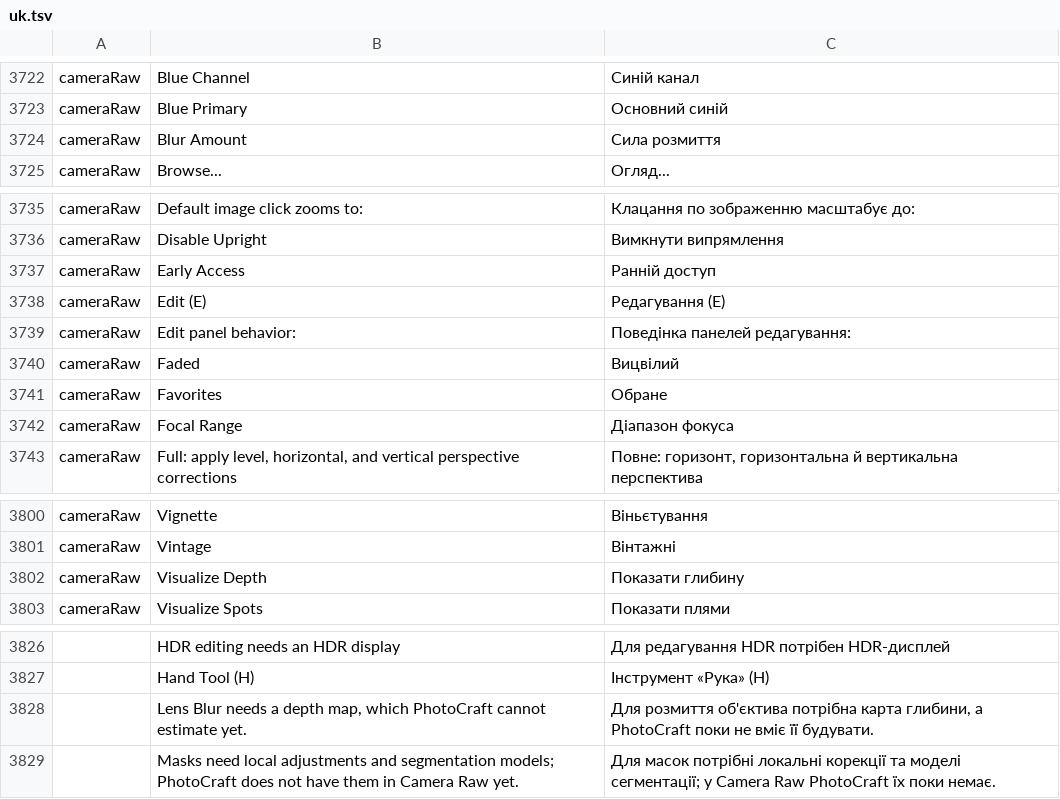
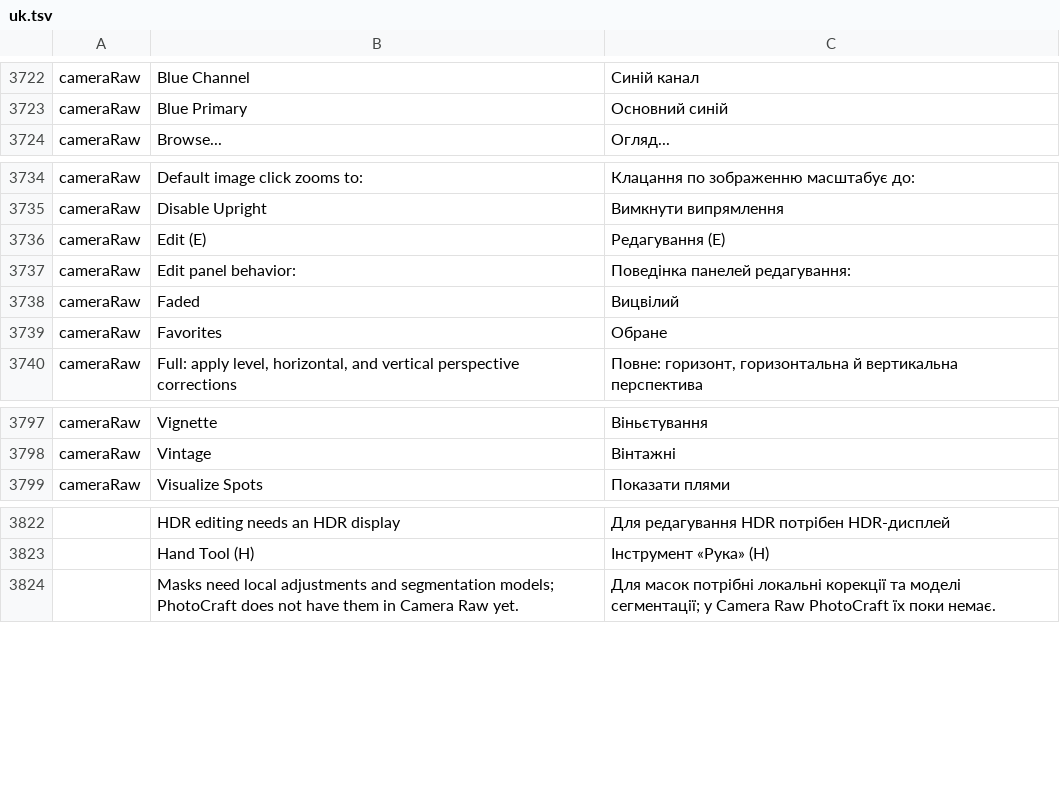
Before and after one commit to Seis05640/Photoshop, a TSV file: crates/ui-egui/src/i18n/uk.tsv, drawn as a sheet; only a part is shown, gaps mark what is left out; the diff names each change by its address in the sheet, - before the commit and + after, or states it on an @@ line.

```diff
--- a/crates/ui-egui/src/i18n/uk.tsv
+++ b/crates/ui-egui/src/i18n/uk.tsv
-row 3724: cameraRaw | Blur Amount | Сила розмиття
-row 3737: cameraRaw | Early Access | Ранній доступ
-row 3742: cameraRaw | Focal Range | Діапазон фокуса
-row 3802: cameraRaw | Visualize Depth | Показати глибину
-row 3828:  | Lens Blur needs a depth map, which PhotoCraft cannot estimate yet. | Для розмиття об'єктива потрібна карта глибини, а PhotoCraft поки не вміє її будувати.
```
Also changed, not shown: crates/ui-egui/src/i18n/cs.tsv, crates/ui-egui/src/i18n/el.tsv, 24 other files.
